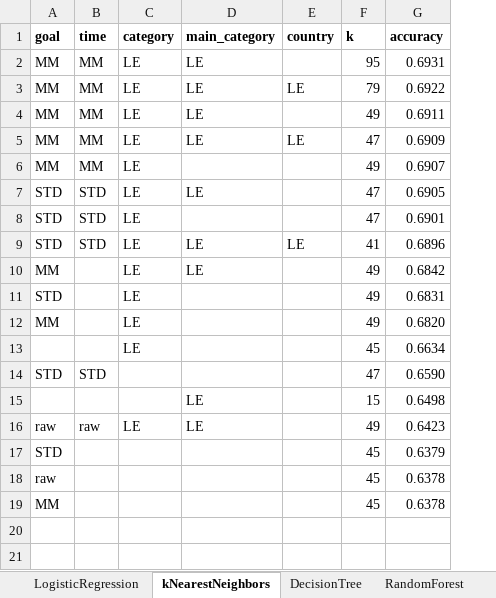
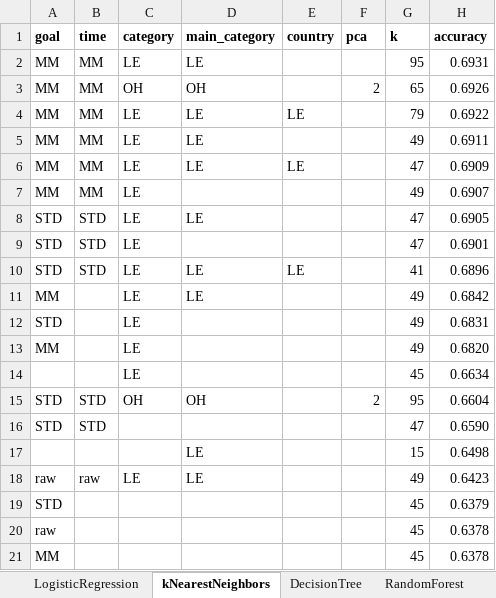
Before and after one commit to tbacha/DMML2019_Team_Apple, an Excel workbook: documents/ml_results.xlsx, sheet kNearestNeighbors, drawn as a sheet; values as stored, in another font and other column widths than the file's, no borders; conditional formats not drawn; addresses are those after the commit; the diff names each change by its address in the sheet, - before the commit and + after, or states it on an @@ line.

Commit message:
new results with PCA

```diff
--- a/documents/ml_results.xlsx (sheet kNearestNeighbors)
+++ b/documents/ml_results.xlsx (sheet kNearestNeighbors)
+column F (pca), empty
+row 3: MM | MM | OH | OH |  | 2 | 65 | 0.6926
+row 15: STD | STD | OH | OH |  | 2 | 95 | 0.6604
```
Also changed, not shown: sheet RandomForest.
